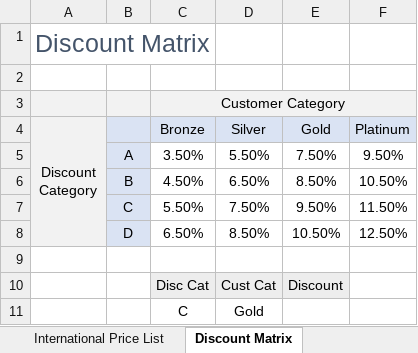
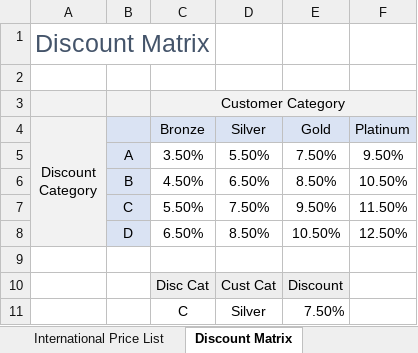
Before and after one commit to foongminwong/excel-skills-for-business, an Excel workbook: Intermediate II/Week 3/workbook/W3_V5 INDEX_MATCH.xlsx, sheet Discount Matrix, drawn as a sheet; values as stored, in another font and other column widths than the file's, no borders; the diff names each change by its address in the sheet, - before the commit and + after, or states it on an @@ line.

```diff
--- a/Intermediate II/Week 3/workbook/W3_V5 INDEX_MATCH.xlsx (sheet Discount Matrix)
+++ b/Intermediate II/Week 3/workbook/W3_V5 INDEX_MATCH.xlsx (sheet Discount Matrix)
-D11 (Silver): Gold
+D11 (Silver): Silver
-E11 (Gold): (empty)
+E11 (Gold): 7.50%
```
Also changed, not shown: sheet Customer Quote, Intermediate II/Week 3/workbook/W3_V4 MATCH.xlsx, 6 other files.
